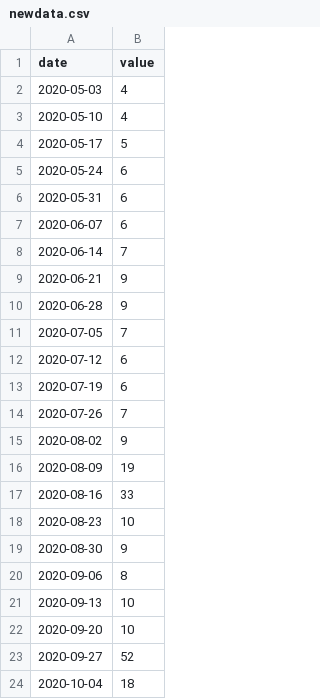
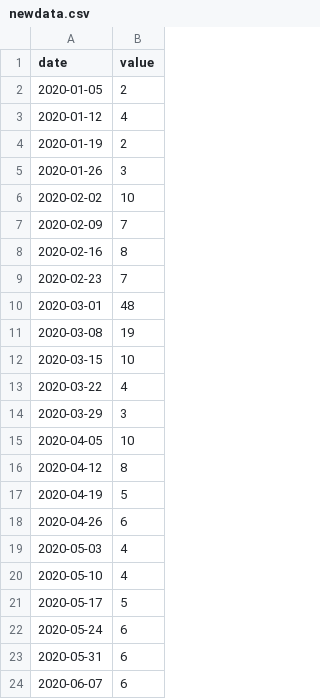
Before and after one commit to christine-iyer/d3-practice, a CSV file: src/data/newdata.csv, drawn as a sheet; only a part is shown; the shorter side is filled out with more unchanged rows.

Commit message:
added more data

```diff
--- a/src/data/newdata.csv
+++ b/src/data/newdata.csv
@@ -1,2 +1,19 @@
 date,value
+2020-01-05,2
+2020-01-12,4
+2020-01-19,2
+2020-01-26,3
+2020-02-02,10
+2020-02-09,7
+2020-02-16,8
+2020-02-23,7
+2020-03-01,48
+2020-03-08,19
+2020-03-15,10
+2020-03-22,4
+2020-03-29,3
+2020-04-05,10
+2020-04-12,8
+2020-04-19,5
+2020-04-26,6
 2020-05-03,4
```
